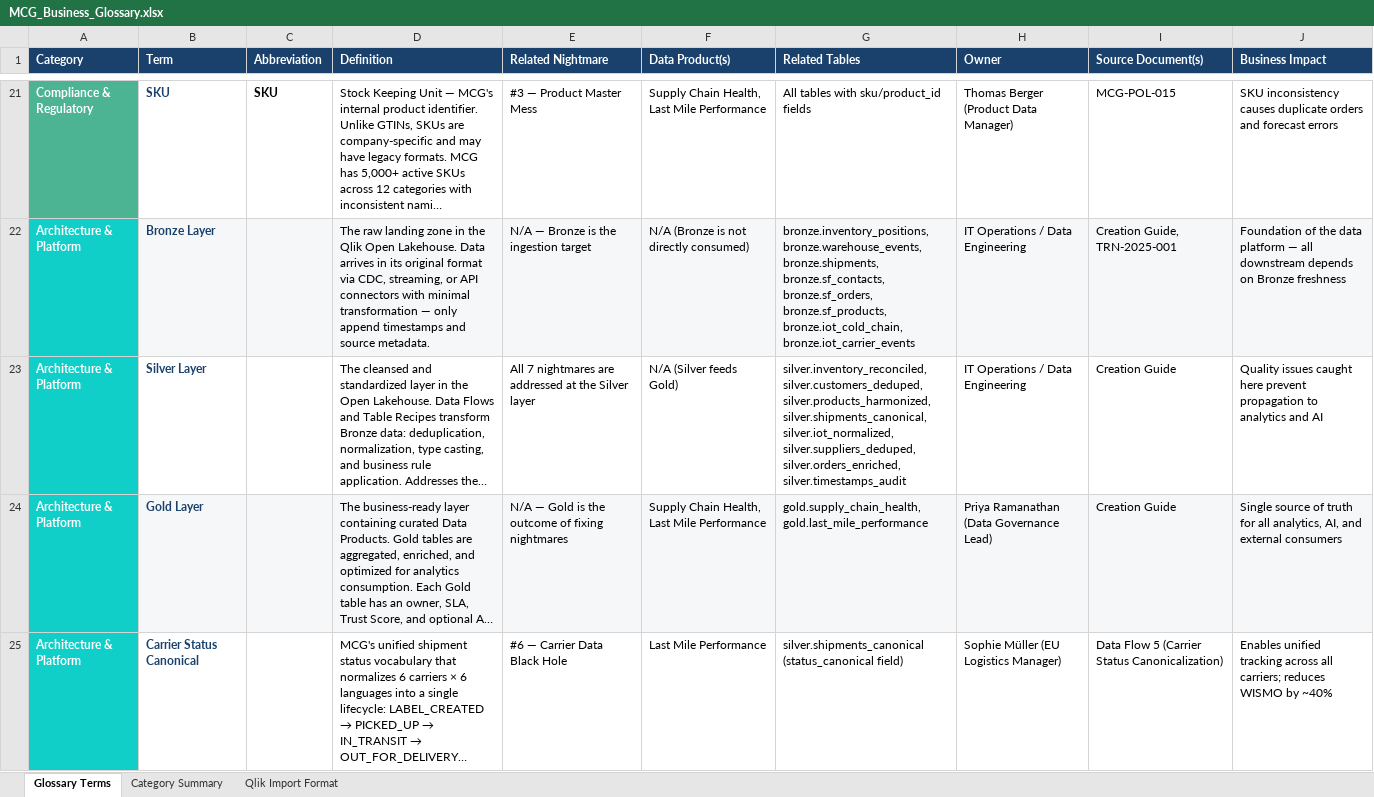
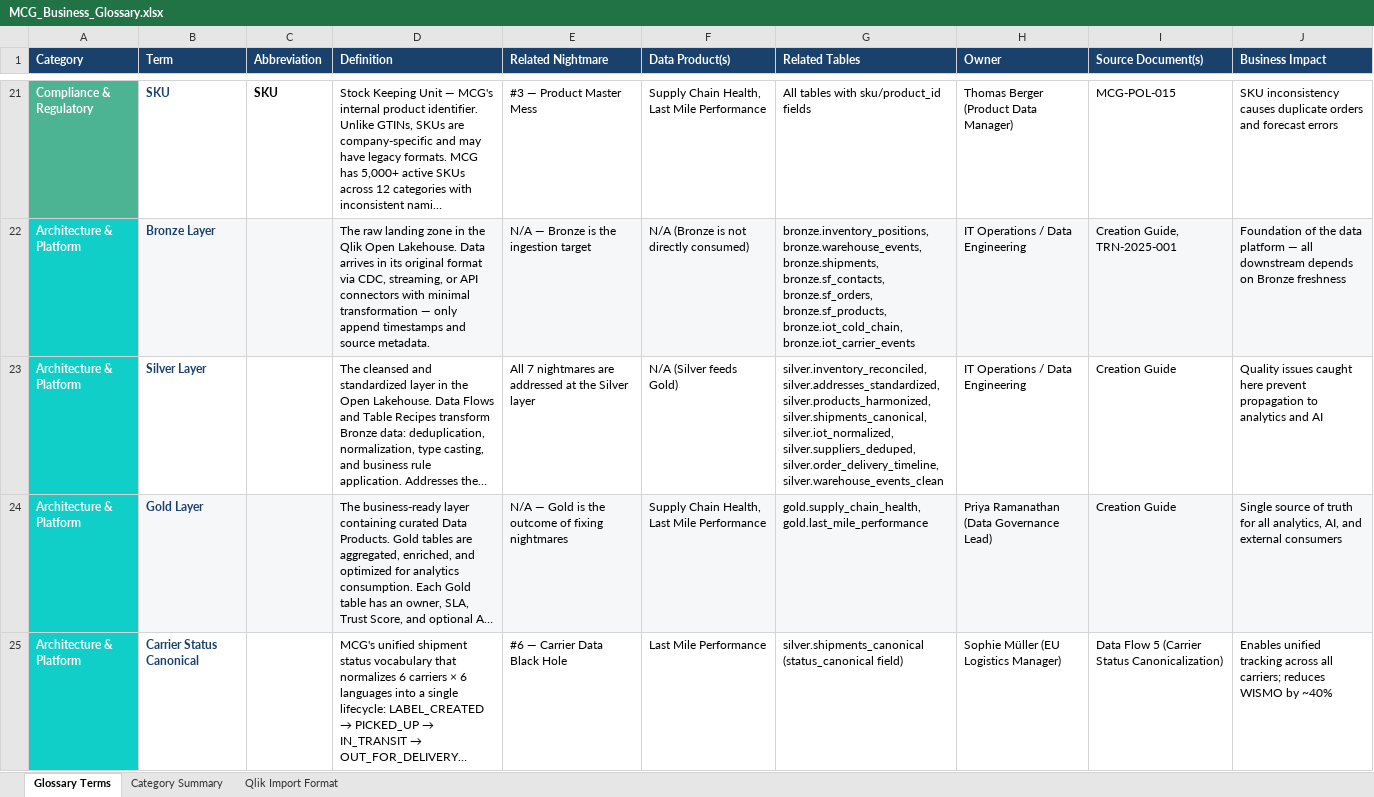
Before and after one commit to robertschoenfeldqlik/meridan_retail_group_qlik_demo_assets, an Excel workbook: documents/MCG_Business_Glossary.xlsx, sheet Glossary Terms, drawn as a sheet; only a part is shown, gaps mark what is left out; long unchanged cells end in …; values as stored, in another font and other column widths than the file's, no borders; the diff covers the shown part only; the diff names each change by its address in the sheet, - before the commit and + after, or states it on an @@ line.

```diff
--- a/documents/MCG_Business_Glossary.xlsx (sheet Glossary Terms)
+++ b/documents/MCG_Business_Glossary.xlsx (sheet Glossary Terms)
-G23 (Related Tables): silver.inventory_reconciled, silver.customers_deduped, silver.products_harmonized, silver.shipments_canonical, silver.iot_normalized, silver.suppliers_deduped, silver.orders_enriched, silver.timestamps_audit
+G23 (Related Tables): silver.inventory_reconciled, silver.addresses_standardized, silver.products_harmonized, silver.shipments_canonical, silver.iot_normalized, silver.suppliers_deduped, silver.order_delivery_timeline, silver.warehouse_events_clean
```
Also changed, not shown: 2 edited cells elsewhere in this sheet, 11 other files.
